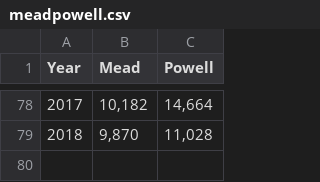
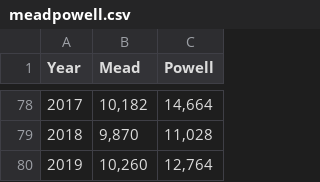
Before and after one commit to johnrfleck/colorado-river, a CSV file: data/meadpowell.csv, drawn as a sheet; only a part is shown, gaps mark what is left out.

Commit message:
add end-of-2019, based on May 24-month study

```diff
--- a/data/meadpowell.csv
+++ b/data/meadpowell.csv
@@ -79 +79,2 @@
 2018,"9,870","11,028"
+2019,"10,260","12,764"
```
